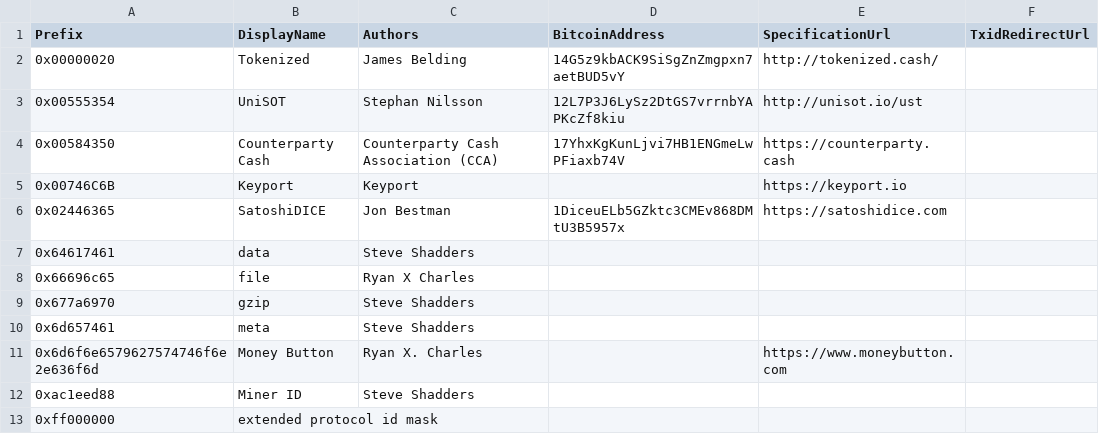
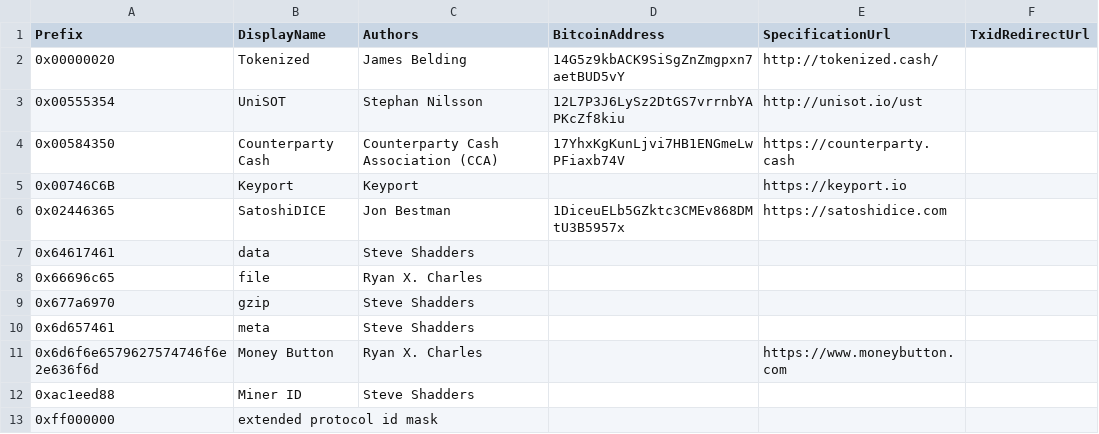
Before and after one commit to bitcoin-sv-specs/op_return, a CSV file: protocol_ids.csv, drawn as a sheet.

Commit message:
fix my own name
so i get credit in the commit history

```diff
--- a/protocol_ids.csv
+++ b/protocol_ids.csv
@@ -7,3 +7,3 @@ Prefix,DisplayName,Authors,BitcoinAddress,SpecificationUrl,TxidRedirectUrl
 0x64617461,data,Steve Shadders,,,
-0x66696c65,file,Ryan X Charles,,,
+0x66696c65,file,Ryan X. Charles,,,
 0x677a6970,gzip,Steve Shadders,,,
```
